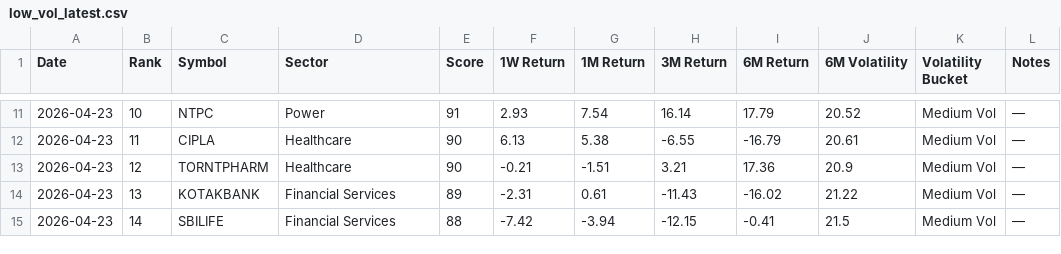
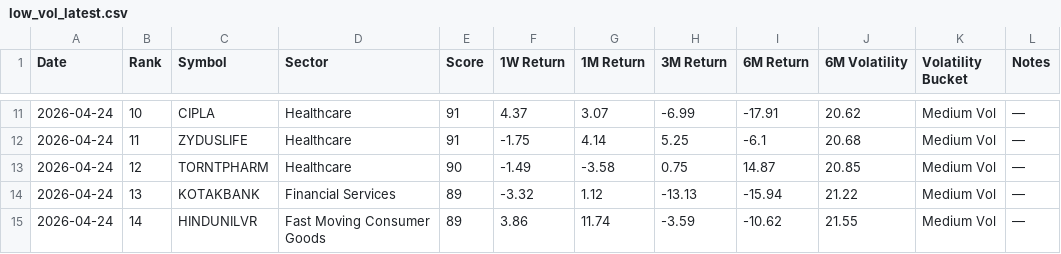
Before and after one commit to lightninbulls-stack/hanush-app, a CSV file: backend/data/low_vol_latest.csv, drawn as a sheet; only a part is shown, gaps mark what is left out; the diff covers the shown part only.

```diff
--- a/backend/data/low_vol_latest.csv
+++ b/backend/data/low_vol_latest.csv
@@ -11,5 +11,5 @@ Date,Rank,Symbol,Sector,Score,1W Return,1M Return,3M Return,6M Return,6M Volatil
-2026-04-23,10,NTPC,Power,91,2.93,7.54,16.14,17.79,20.52,Medium Vol,—
-2026-04-23,11,CIPLA,Healthcare,90,6.13,5.38,-6.55,-16.79,20.61,Medium Vol,—
-2026-04-23,12,TORNTPHARM,Healthcare,90,-0.21,-1.51,3.21,17.36,20.9,Medium Vol,—
-2026-04-23,13,KOTAKBANK,Financial Services,89,-2.31,0.61,-11.43,-16.02,21.22,Medium Vol,—
-2026-04-23,14,SBILIFE,Financial Services,88,-7.42,-3.94,-12.15,-0.41,21.5,Medium Vol,—
+2026-04-24,10,CIPLA,Healthcare,91,4.37,3.07,-6.99,-17.91,20.62,Medium Vol,—
+2026-04-24,11,ZYDUSLIFE,Healthcare,91,-1.75,4.14,5.25,-6.1,20.68,Medium Vol,—
+2026-04-24,12,TORNTPHARM,Healthcare,90,-1.49,-3.58,0.75,14.87,20.85,Medium Vol,—
+2026-04-24,13,KOTAKBANK,Financial Services,89,-3.32,1.12,-13.13,-15.94,21.22,Medium Vol,—
+2026-04-24,14,HINDUNILVR,Fast Moving Consumer Goods,89,3.86,11.74,-3.59,-10.62,21.55,Medium Vol,—
```
Also changed, not shown: 109 edited cells elsewhere in this file.
